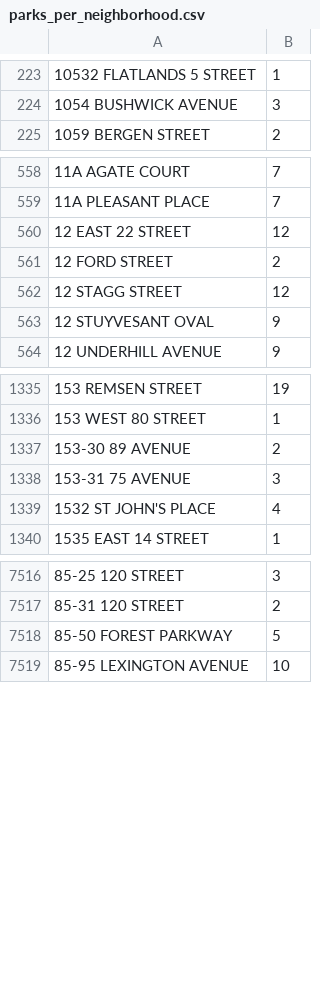
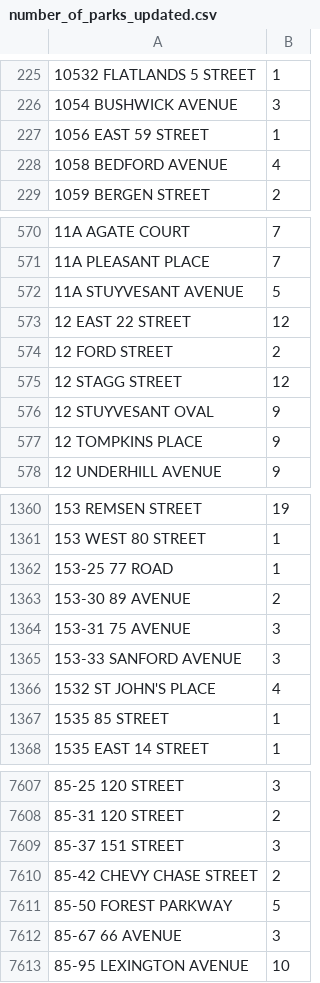
Before and after one commit to oscarchong/itds_fall_2019, a CSV file: number_of_parks_updated.csv (was parks_per_neighborhood.csv), drawn as a sheet; only a part is shown, gaps mark what is left out; the diff covers the shown part only; the diff names each change by its address in the sheet, - before the commit and + after, or states it on an @@ line.

```diff
--- a/parks_per_neighborhood.csv
+++ b/number_of_parks_updated.csv
+row 227: 1056 EAST 59 STREET | 1
+row 228: 1058 BEDFORD AVENUE | 4
+row 572: 11A STUYVESANT AVENUE | 5
+row 577: 12 TOMPKINS PLACE | 9
+row 1362: 153-25 77 ROAD | 1
+row 1365: 153-33 SANFORD AVENUE | 3
+row 1367: 1535 85 STREET | 1
+row 7609: 85-37 151 STREET | 3
+row 7610: 85-42 CHEVY CHASE STREET | 2
+row 7612: 85-67 66 AVENUE | 3
```
Also changed, not shown: 84 added rows elsewhere in this file, number_of_schools.csv, 2 other files.
